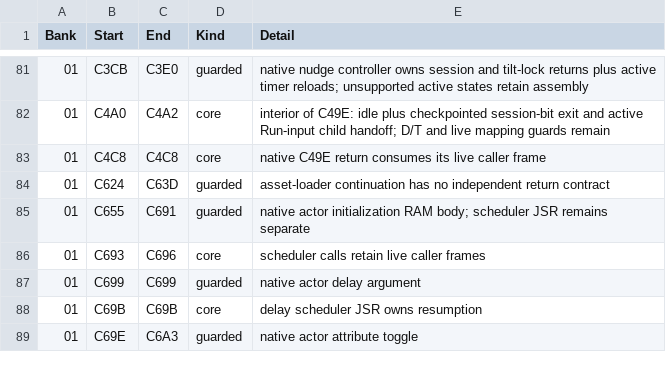
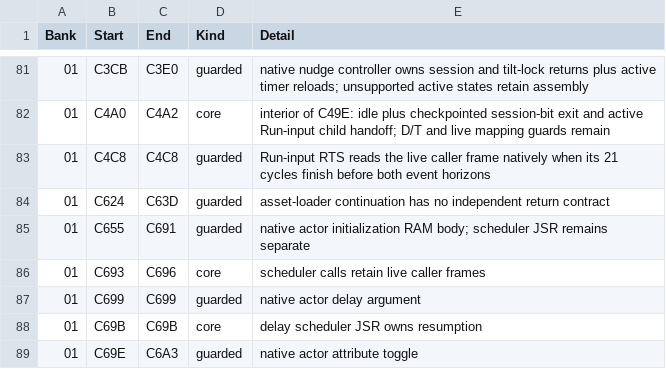
Before and after one commit to moshferatu/devils-crush-port, a CSV file: tools/native_execution_seams.csv, drawn as a sheet; only a part is shown, gaps mark what is left out.

Commit message:
Port Run-input return to native execution and fix hand countdown accumulator state

```diff
--- a/tools/native_execution_seams.csv
+++ b/tools/native_execution_seams.csv
@@ -82,3 +82,3 @@
 "01","C4A0","C4A2","core","interior of C49E: idle plus checkpointed session-bit exit and active Run-input child handoff; D/T and live mapping guards remain"
-"01","C4C8","C4C8","core","native C49E return consumes its live caller frame"
+"01","C4C8","C4C8","guarded","Run-input RTS reads the live caller frame natively when its 21 cycles finish before both event horizons"
 "01","C624","C63D","guarded","asset-loader continuation has no independent return contract"
```
Also changed, not shown: 12 other files.
